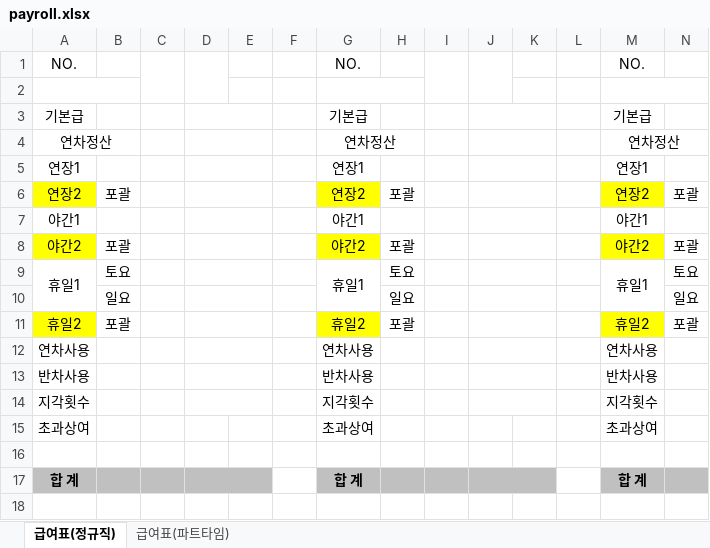
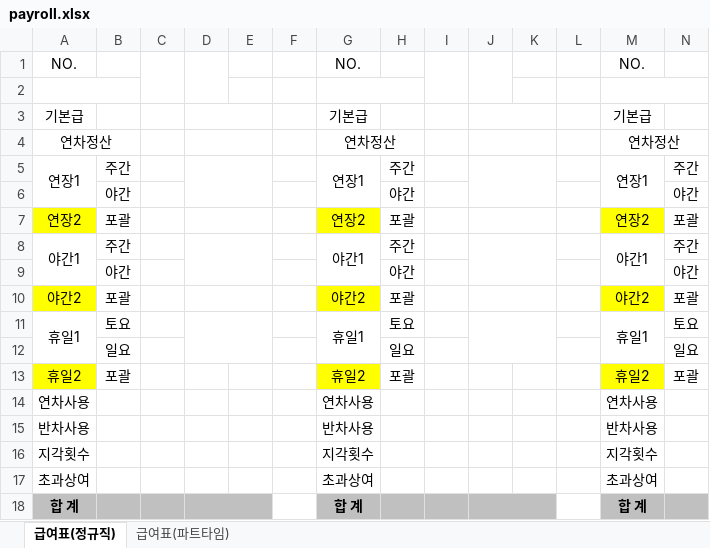
Before and after one commit to NICERYD/laquna-api, an Excel workbook: src/main/resources/hr/payroll.xlsx, sheet 급여표(정규직), drawn as a sheet; values as stored, in another font and other column widths than the file's, no borders; removed rows and columns are numbered as before the commit, all else as after; the diff names each change by its address in the sheet, - before the commit and + after, or states it on an @@ line.

```diff
--- a/src/main/resources/hr/payroll.xlsx (sheet 급여표(정규직))
+++ b/src/main/resources/hr/payroll.xlsx (sheet 급여표(정규직))
+A5:A6 merged
-B5: (empty)
+B5: 주간
+G5:G6 merged
-H5: (empty)
+H5: 주간
+M5:M6 merged
-N5: (empty)
+N5: 주간
+row 6:  | 야간 |  |  |  |  |  | 야간 |  |  |  |  |  | 야간
+A8:A9 merged
-B8: (empty)
+B8: 주간
+G8:G9 merged
-H8: (empty)
+H8: 주간
+M8:M9 merged
-N8: (empty)
+N8: 주간
+row 9:  | 야간 |  |  |  |  |  | 야간 |  |  |  |  |  | 야간
-D9:E9 merged
+D11:E12 merged
-J9:K9 merged
+J11:K12 merged
-D10:E10 merged
-J10:K10 merged
-D11:E11 merged
-J11:K11 merged
-D12:E12 merged
-J12:K12 merged
-D13:E13 merged
-J13:K13 merged
-D14:E14 merged
-J14:K14 merged
-row 16: (empty)
```
Also changed, not shown: sheet 급여표(파트타임), 5 other files.
